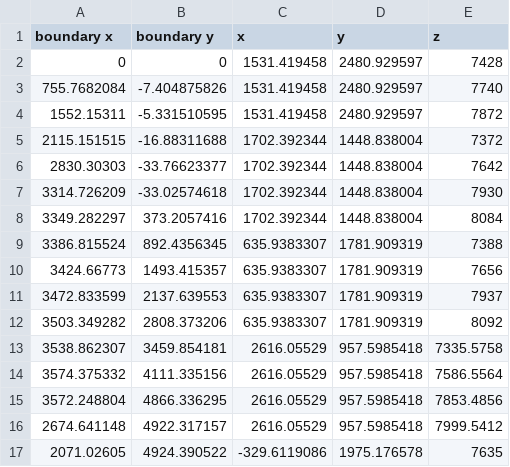
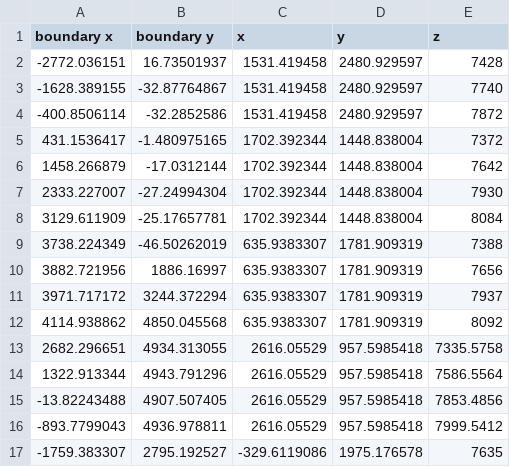
Before and after one commit to AdrianSalinas98/Petroleum-Engineering-Repository, a CSV file: Plat.csv, drawn as a sheet; only a part is shown; the diff covers the shown part only.

```diff
--- a/Plat.csv
+++ b/Plat.csv
@@ -1,17 +1,17 @@
 boundary x,boundary y,x,y,z
-0,0,1531.419458,2480.929597,7428
-755.7682084,-7.404875826,1531.419458,2480.929597,7740
-1552.15311,-5.331510595,1531.419458,2480.929597,7872
-2115.151515,-16.88311688,1702.392344,1448.838004,7372
-2830.30303,-33.76623377,1702.392344,1448.838004,7642
-3314.726209,-33.02574618,1702.392344,1448.838004,7930
-3349.282297,373.2057416,1702.392344,1448.838004,8084
-3386.815524,892.4356345,635.9383307,1781.909319,7388
-3424.66773,1493.415357,635.9383307,1781.909319,7656
-3472.833599,2137.639553,635.9383307,1781.909319,7937
-3503.349282,2808.373206,635.9383307,1781.909319,8092
-3538.862307,3459.854181,2616.05529,957.5985418,7335.5758
-3574.375332,4111.335156,2616.05529,957.5985418,7586.5564
-3572.248804,4866.336295,2616.05529,957.5985418,7853.4856
-2674.641148,4922.317157,2616.05529,957.5985418,7999.5412
-2071.02605,4924.390522,-329.6119086,1975.176578,7635
+-2772.036151,16.73501937,1531.419458,2480.929597,7428
+-1628.389155,-32.87764867,1531.419458,2480.929597,7740
+-400.8506114,-32.2852586,1531.419458,2480.929597,7872
+431.1536417,-1.480975165,1702.392344,1448.838004,7372
+1458.266879,-17.0312144,1702.392344,1448.838004,7642
+2333.227007,-27.24994304,1702.392344,1448.838004,7930
+3129.611909,-25.17657781,1702.392344,1448.838004,8084
+3738.224349,-46.50262019,635.9383307,1781.909319,7388
+3882.721956,1886.16997,635.9383307,1781.909319,7656
+3971.717172,3244.372294,635.9383307,1781.909319,7937
+4114.938862,4850.045568,635.9383307,1781.909319,8092
+2682.296651,4934.313055,2616.05529,957.5985418,7335.5758
+1322.913344,4943.791296,2616.05529,957.5985418,7586.5564
+-13.82243488,4907.507405,2616.05529,957.5985418,7853.4856
+-893.7799043,4936.978811,2616.05529,957.5985418,7999.5412
+-1759.383307,2795.192527,-329.6119086,1975.176578,7635
```
Also changed, not shown: 10 removed rows and 12 edited cells elsewhere in this file, 1 other file.
